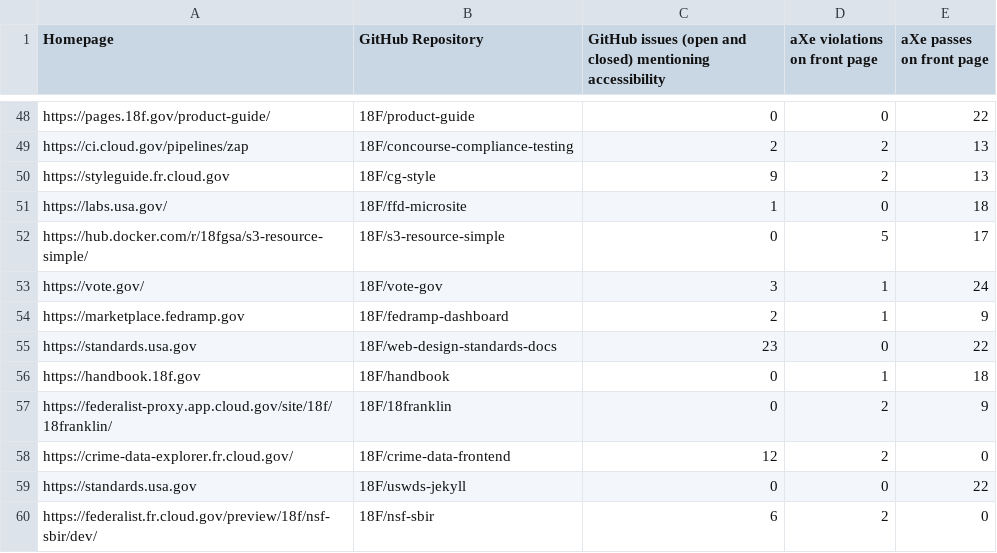
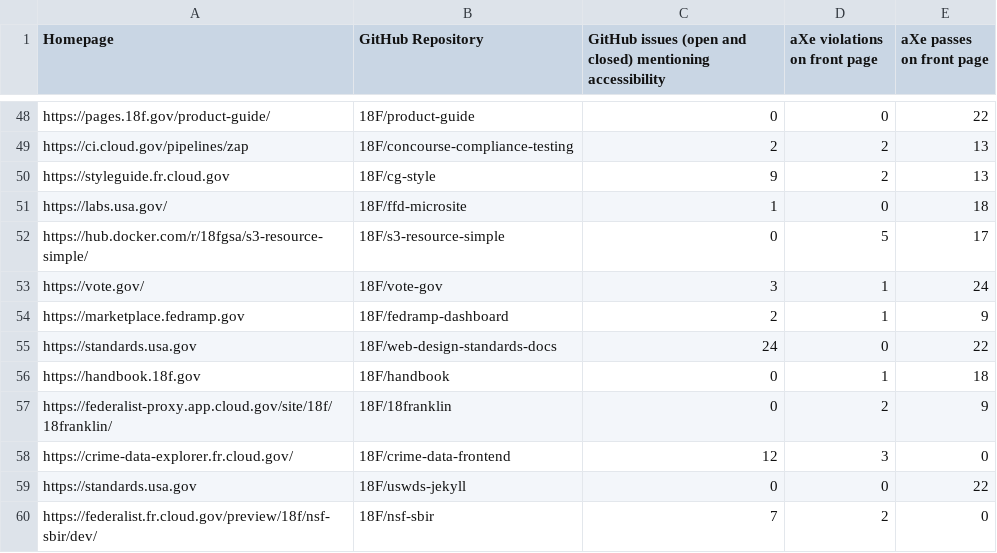
Before and after one commit to 18F/a11y-metrics, a CSV file: stats.csv, drawn as a sheet; only a part is shown, gaps mark what is left out.

```diff
--- a/stats.csv
+++ b/stats.csv
@@ -54,7 +54,7 @@ https://vote.gov/,18F/vote-gov,3,1,24
 https://marketplace.fedramp.gov,18F/fedramp-dashboard,2,1,9
-https://standards.usa.gov,18F/web-design-standards-docs,23,0,22
+https://standards.usa.gov,18F/web-design-standards-docs,24,0,22
 https://handbook.18f.gov,18F/handbook,0,1,18
 https://federalist-proxy.app.cloud.gov/site/18f/18franklin/,18F/18franklin,0,2,9
-https://crime-data-explorer.fr.cloud.gov/,18F/crime-data-frontend,12,2,0
+https://crime-data-explorer.fr.cloud.gov/,18F/crime-data-frontend,12,3,0
 https://standards.usa.gov,18F/uswds-jekyll,0,0,22
-https://federalist.fr.cloud.gov/preview/18f/nsf-sbir/dev/,18F/nsf-sbir,6,2,0
+https://federalist.fr.cloud.gov/preview/18f/nsf-sbir/dev/,18F/nsf-sbir,7,2,0
```
Also changed, not shown: 2 other files.
